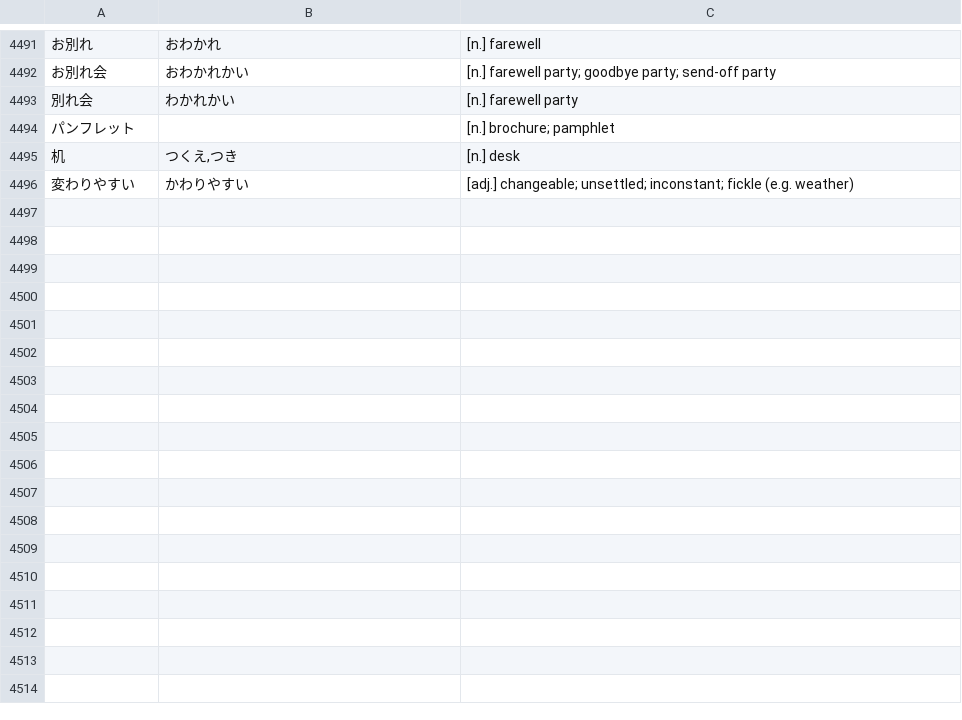
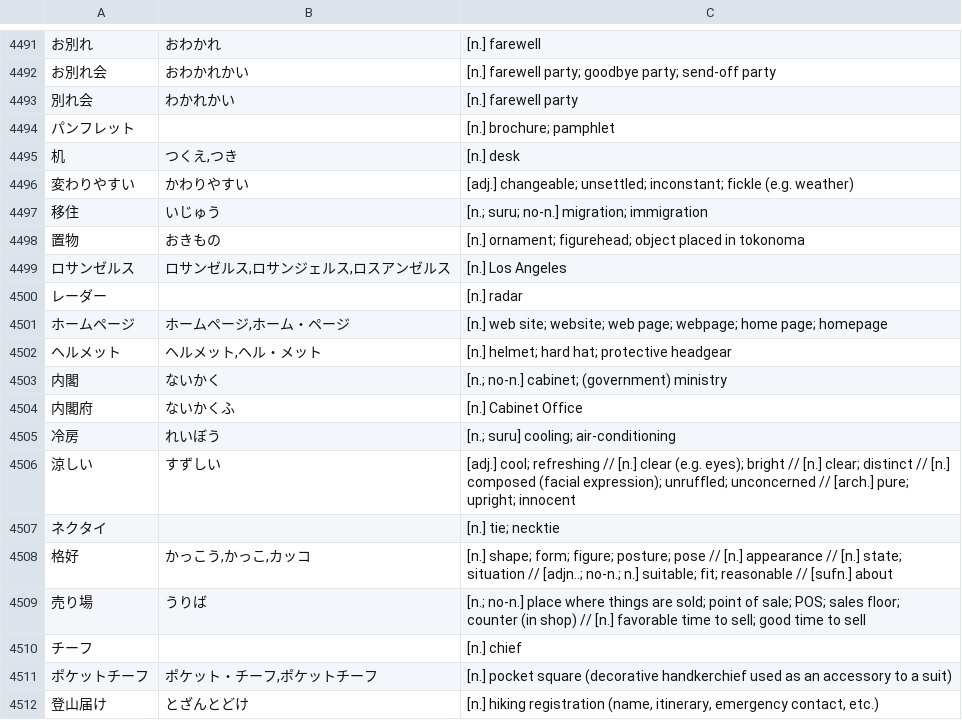
Before and after one commit to attilammagyar/jp-flashcards, a TSV file: skritter/skritter.my_list.tsv, drawn as a sheet; only a part is shown, gaps mark what is left out; the diff names each change by its address in the sheet, - before the commit and + after, or states it on an @@ line.

Commit message:
add words to Skritter from NHK Easy News

```diff
--- a/skritter/skritter.my_list.tsv
+++ b/skritter/skritter.my_list.tsv
+row 4497: 移住 | いじゅう | [n.; suru; no-n.] migration; immigration
+row 4498: 置物 | おきもの | [n.] ornament; figurehead; object placed in tokonoma
+row 4499: ロサンゼルス | ロサンゼルス,ロサンジェルス,ロスアンゼルス | [n.] Los Angeles
+row 4500: レーダー |  | [n.] radar
+row 4501: ホームページ | ホームページ,ホーム・ページ | [n.] web site; website; web page; webpage; home page; homepage
+row 4502: ヘルメット | ヘルメット,ヘル・メット | [n.] helmet; hard hat; protective headgear
+row 4503: 内閣 | ないかく | [n.; no-n.] cabinet; (government) ministry
+row 4504: 内閣府 | ないかくふ | [n.] Cabinet Office
+row 4505: 冷房 | れいぼう | [n.; suru] cooling; air-conditioning
+row 4506: 涼しい | すずしい | [adj.] cool; refreshing // [n.] clear (e.g. eyes); bright // [n.] clear; distinct // [n.] composed (facial expression); unruffled; unconcerned // [arch.] pure; upright; innocent
+row 4507: ネクタイ |  | [n.] tie; necktie
+row 4508: 格好 | かっこう,かっこ,カッコ | [n.] shape; form; figure; posture; pose // [n.] appearance // [n.] state; situation // [adjn..; no-n.; n.] suitable; fit; reasonable // [sufn.] about
+row 4509: 売り場 | うりば | [n.; no-n.] place where things are sold; point of sale; POS; sales floor; counter (in shop) // [n.] favorable time to sell; good time to sell
+row 4510: チーフ |  | [n.] chief
+row 4511: ポケットチーフ | ポケット・チーフ,ポケットチーフ | [n.] pocket square (decorative handkerchief used as an accessory to a suit)
+row 4512: 登山届け | とざんとどけ | [n.] hiking registration (name, itinerary, emergency contact, etc.)
```
Also changed, not shown: skritter/yomikata_blacklist.tsv.
